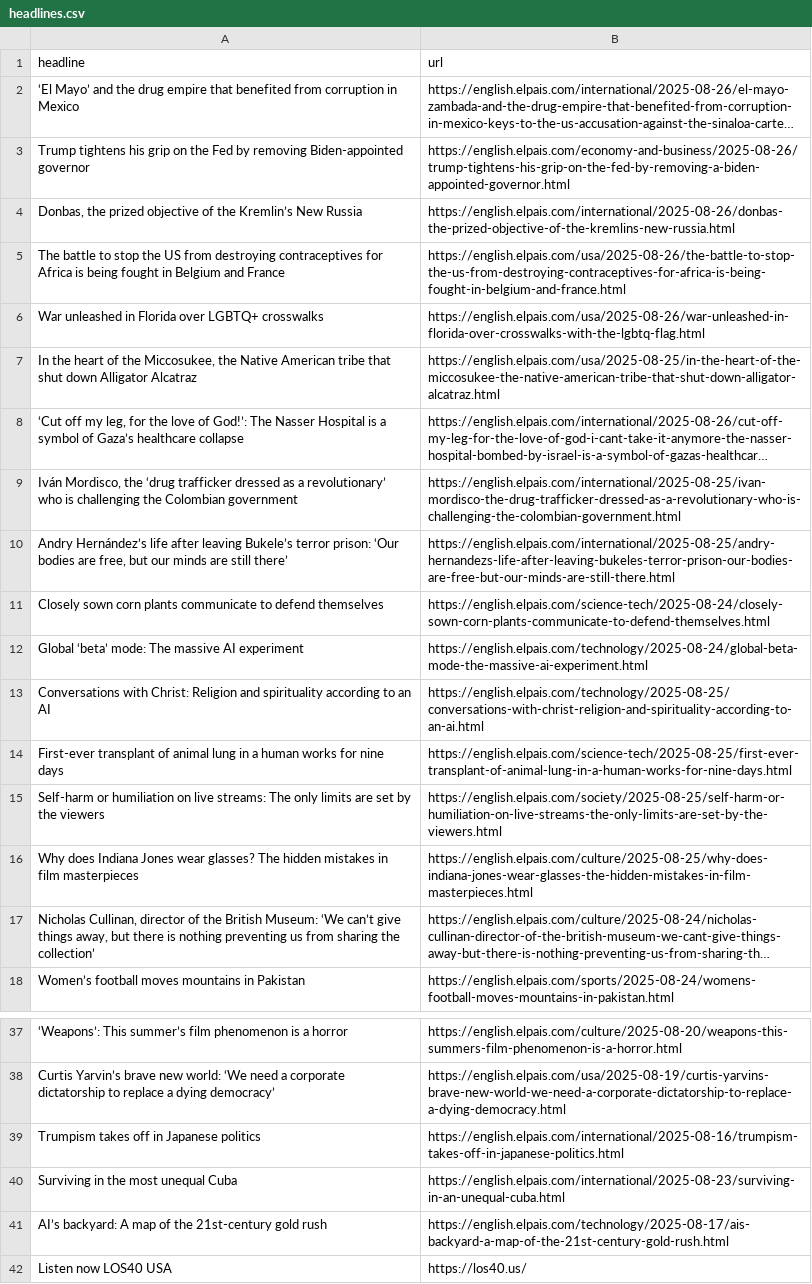
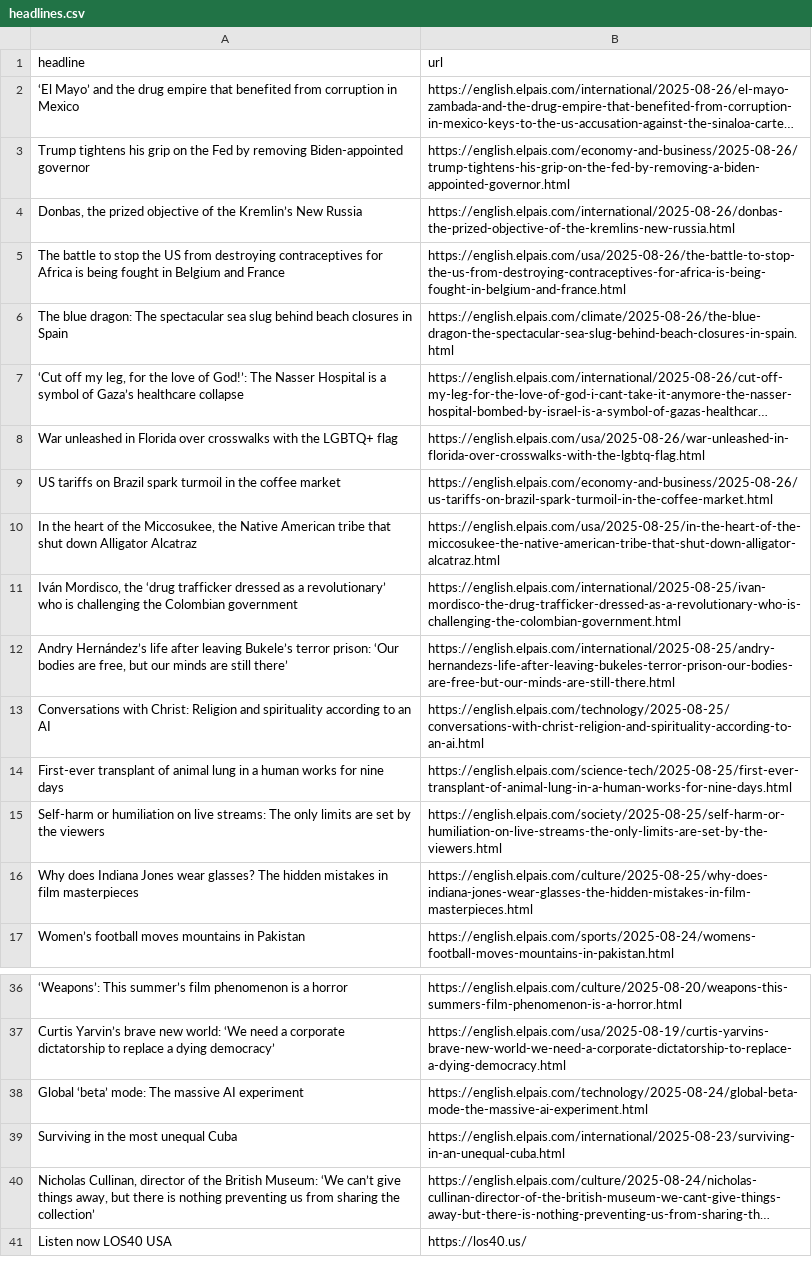
Before and after one commit to Filipe-Teles/el-pais-autoscraper, a CSV file: headlines.csv, drawn as a sheet; only a part is shown, gaps mark what is left out; long unchanged cells end in …; removed rows and columns are numbered as before the commit, all else as after; the diff names each change by its address in the sheet, - before the commit and + after, or states it on an @@ line.

```diff
--- a/headlines.csv
+++ b/headlines.csv
+row 6: The blue dragon: The spectacular sea slug behind beach closures in Spain | https://english.elpais.com/climate/2025-08-26/the-blue-dragon-the-spectacular-sea-slug-behind-beach-closures-in-spain.html
@@ row 8 moved to row 7: ‘Cut off my leg, for the love of God!’: … @@
-A8 (headline): …Florida over LGBTQ+ crosswalks
+A8 (headline): …Florida over crosswalks with the LGBTQ+ flag
+row 9: US tariffs on Brazil spark turmoil in the coffee market | https://english.elpais.com/economy-and-business/2025-08-26/us-tariffs-on-brazil-spark-turmoil-in-the-coffee-market.html
-row 11: Closely sown corn plants communicate to defend themselves | https://english.elpais.com/science-tech/2025-08-24/closely-sown-corn-plants-communicate-to-defend-themselves.html
-row 39: Trumpism takes off in Japanese politics | https://english.elpais.com/international/2025-08-16/trumpism-takes-off-in-japanese-politics.html
@@ row 12 moved to row 38: Global ‘beta’ mode: The massive AI exper… @@
-row 41: AI’s backyard: A map of the 21st-century gold rush | https://english.elpais.com/technology/2025-08-17/ais-backyard-a-map-of-the-21st-century-gold-rush.html
@@ row 17 moved to row 40: Nicholas Cullinan, director of the Briti… @@
```
